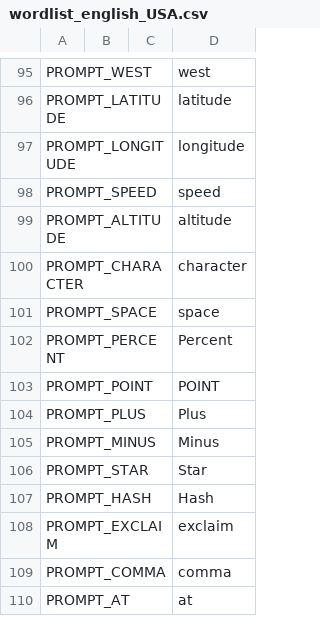
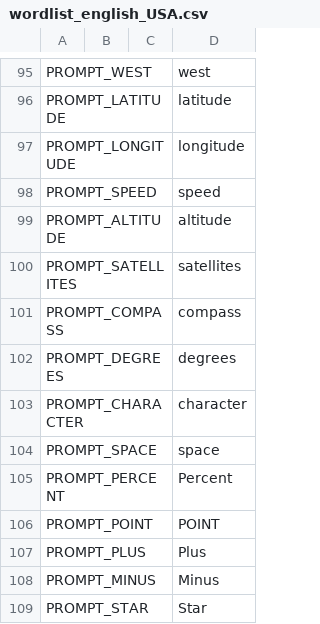
Before and after one commit to OpenRTX/OpenRTX, a CSV file: subprojects/voicePromptGenerator/languages/english_USA/wordlist_english_USA.csv, drawn as a sheet; only a part is shown, gaps mark what is left out; the shorter side is filled out with more unchanged rows; the diff names each change by its address in the sheet, - before the commit and + after, or states it on an @@ line.

```diff
--- a/subprojects/voicePromptGenerator/languages/english_USA/wordlist_english_USA.csv
+++ b/subprojects/voicePromptGenerator/languages/english_USA/wordlist_english_USA.csv
+row 100: PROMPT_SATELLITES |  |  | satellites
+row 101: PROMPT_COMPASS |  |  | compass
+row 102: PROMPT_DEGREES |  |  | degrees
```
Also changed, not shown: subprojects/voicePromptGenerator/languages/english_UK/wordlist_english_UK.csv, 36 other files.
